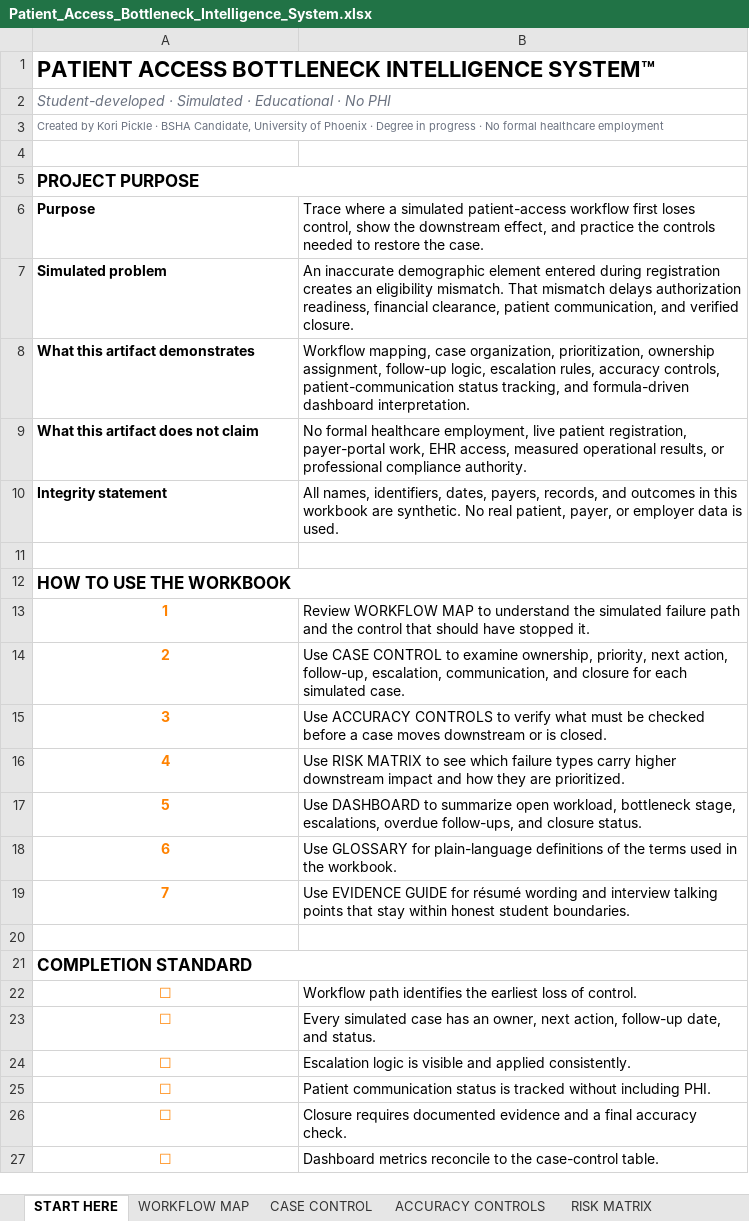
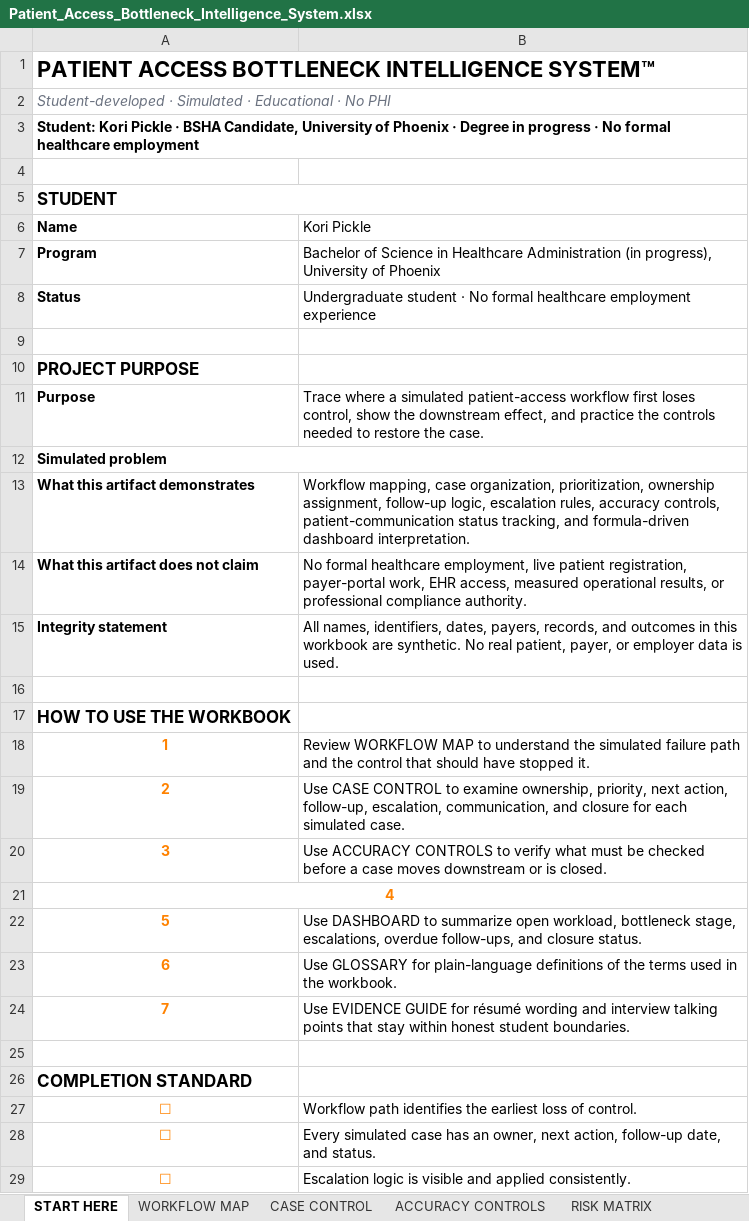
Before and after one commit to koripickle1101-TN/patient-access-bottleneck-intelligence-system, an Excel workbook: Patient_Access_Bottleneck_Intelligence_System.xlsx, sheet START HERE, drawn as a sheet; only a part is shown; the shorter side is filled out with more unchanged rows; values as stored, in another font and other column widths than the file's, no borders; removed rows and columns are numbered as before the commit, all else as after; the diff names each change by its address in the sheet, - before the commit and + after, or states it on an @@ line.

Commit message:
Add student name section to START HERE

```diff
--- a/Patient_Access_Bottleneck_Intelligence_System.xlsx (sheet START HERE)
+++ b/Patient_Access_Bottleneck_Intelligence_System.xlsx (sheet START HERE)
@@ column A renumbered between rows 3 and 5 @@
@@ A3 bold: off → on, text colour: #6B7280 → black, text size: larger @@
+row 6: Name | Kori Pickle
+row 7: Program | Bachelor of Science in Healthcare Administration (in progress), University of Phoenix
+row 8: Status | Undergraduate student · No formal healthcare employment experience
+row 9: (empty)
+row 10: PROJECT PURPOSE
+A12:B12 merged
-B12: An inaccurate demographic element entered during registration creates an eligibility mismatch. That mismatch delays authorization readiness, financial clearance, patient communication, and verified closure.
+B12: (empty)
-A12:B12 merged
+A21:B21 merged
-B21: Use RISK MATRIX to see which failure types carry higher downstream impact and how they are prioritized.
+B21: (empty)
-A21:B21 merged
```
